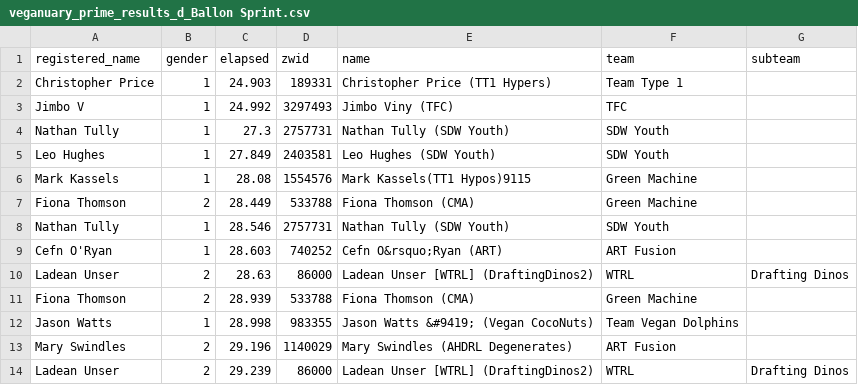
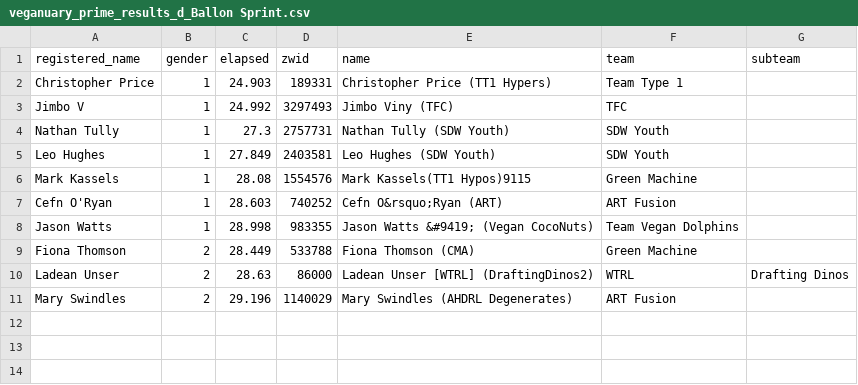
Before and after one commit to derekvmcintire/veganuary, a CSV file: results/stage_2/veganuary_prime_results_d_Ballon Sprint.csv, drawn as a sheet.

```diff
--- a/results/stage_2/veganuary_prime_results_d_Ballon Sprint.csv
+++ b/results/stage_2/veganuary_prime_results_d_Ballon Sprint.csv
@@ -6,9 +6,6 @@ Leo Hughes,1,27.849,2403581,Leo Hughes (SDW Youth),SDW Youth,
 Mark Kassels,1,28.08,1554576,Mark Kassels(TT1 Hypos)9115,Green Machine,
+Cefn O'Ryan,1,28.603,740252,Cefn O&rsquo;Ryan (ART),ART Fusion,
+Jason Watts,1,28.998,983355,Jason Watts &#9419; (Vegan CocoNuts),Team Vegan Dolphins,
 Fiona Thomson,2,28.449,533788,Fiona Thomson (CMA),Green Machine,
-Nathan Tully,1,28.546,2757731,Nathan Tully (SDW Youth),SDW Youth,
-Cefn O'Ryan,1,28.603,740252,Cefn O&rsquo;Ryan (ART),ART Fusion,
 Ladean Unser,2,28.63,86000,Ladean Unser [WTRL] (DraftingDinos2),WTRL,Drafting Dinos
-Fiona Thomson,2,28.939,533788,Fiona Thomson (CMA),Green Machine,
-Jason Watts,1,28.998,983355,Jason Watts &#9419; (Vegan CocoNuts),Team Vegan Dolphins,
 Mary Swindles,2,29.196,1140029,Mary Swindles (AHDRL Degenerates),ART Fusion,
-Ladean Unser,2,29.239,86000,Ladean Unser [WTRL] (DraftingDinos2),WTRL,Drafting Dinos
```
Also changed, not shown: results/stage_2/veganuary_prime_results_a_Crit City Dolphin Sprint.csv, results/stage_2/veganuary_prime_results_c_Ballon Sprint.csv, 27 other files.
